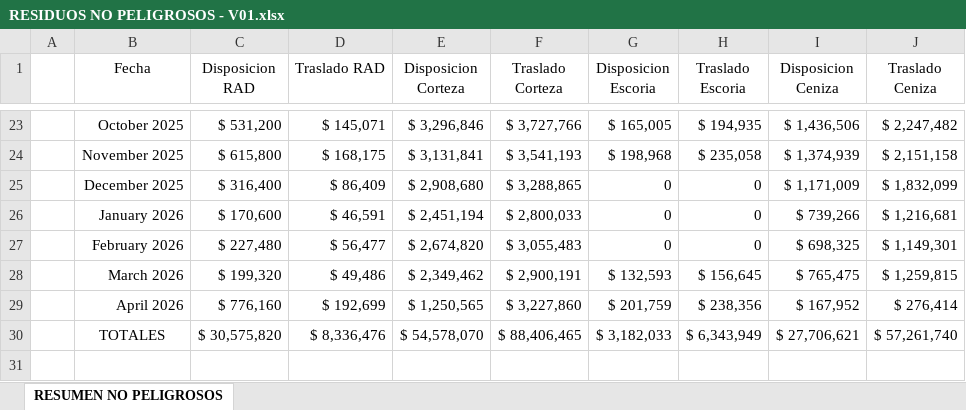
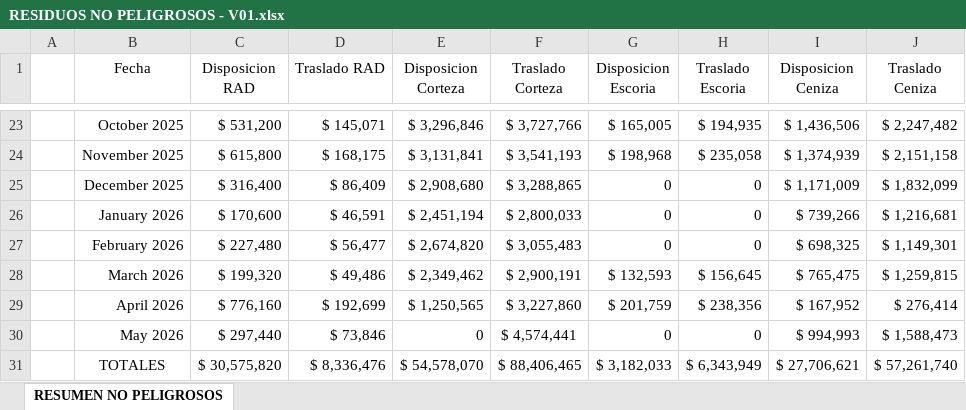
Before and after one commit to rgrez-droid/CONTROL-RESIDUOS-NO-PELIGROSOS, an Excel workbook: RESIDUOS NO PELIGROSOS - V01.xlsx, sheet RESUMEN NO PELIGROSOS, drawn as a sheet; only a part is shown, gaps mark what is left out; values as stored, in another font and other column widths than the file's, no borders; table styles not drawn; the diff names each change by its address in the sheet, - before the commit and + after, or states it on an @@ line.

Commit message:
Add files via upload

```diff
--- a/RESIDUOS NO PELIGROSOS - V01.xlsx (sheet RESUMEN NO PELIGROSOS)
+++ b/RESIDUOS NO PELIGROSOS - V01.xlsx (sheet RESUMEN NO PELIGROSOS)
+row 30:  | May 2026 | $ 297,440 | $ 73,846 | 0 | $ 4,574,441 | 0 | 0 | $ 994,993 | $ 1,588,473
```
